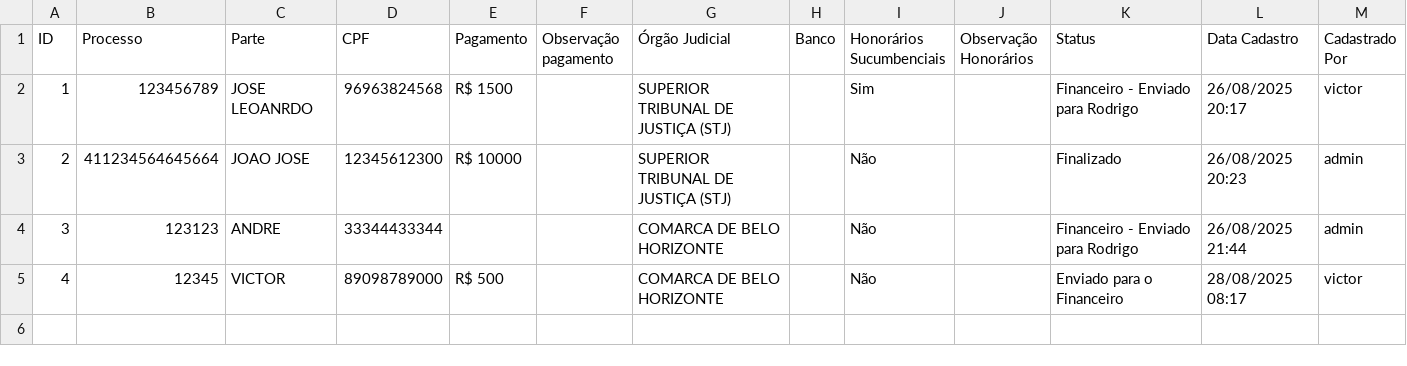
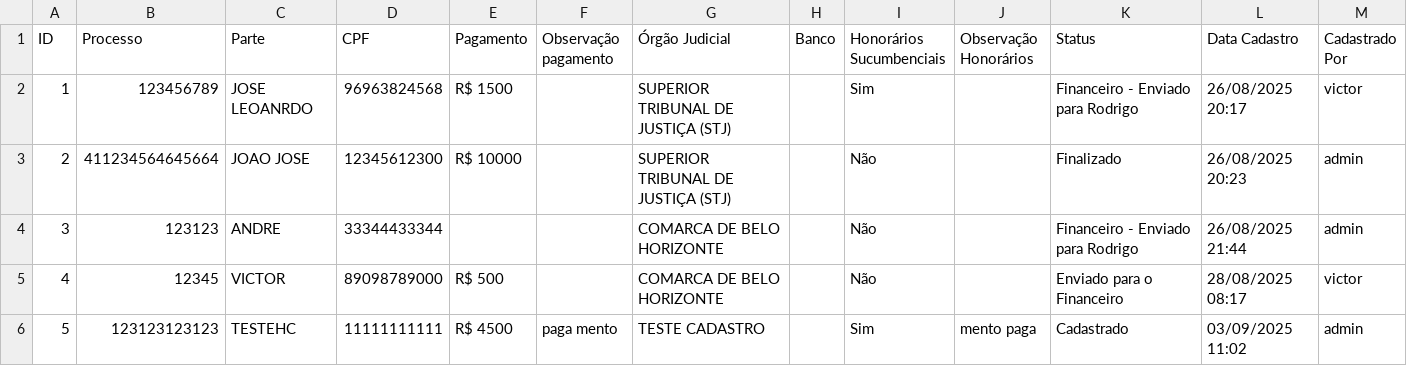
Before and after one commit to leoparipiranga/capistrano_processos, a CSV file: bases/lista_alvaras.csv, drawn as a sheet; only a part is shown; rows hold the shown columns only; the diff names each change by its address in the sheet, - before the commit and + after, or states it on an @@ line.

Commit message:
Atualização via Streamlit 03/09/2025 11:02:11

```diff
--- a/bases/lista_alvaras.csv
+++ b/bases/lista_alvaras.csv
+row 6: 5 | 123123123123 | TESTEHC | 11111111111 | R$ 4500 | paga mento | TESTE CADASTRO |  | Sim | mento paga | Cadastrado | 03/09/2025 11:02 | admin
```
